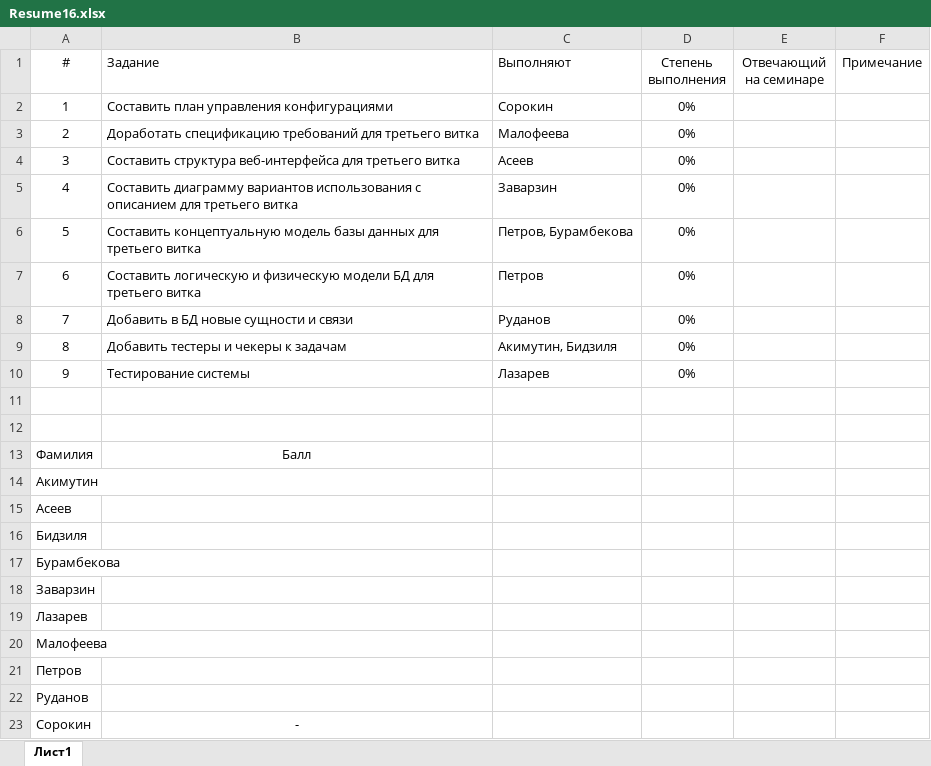
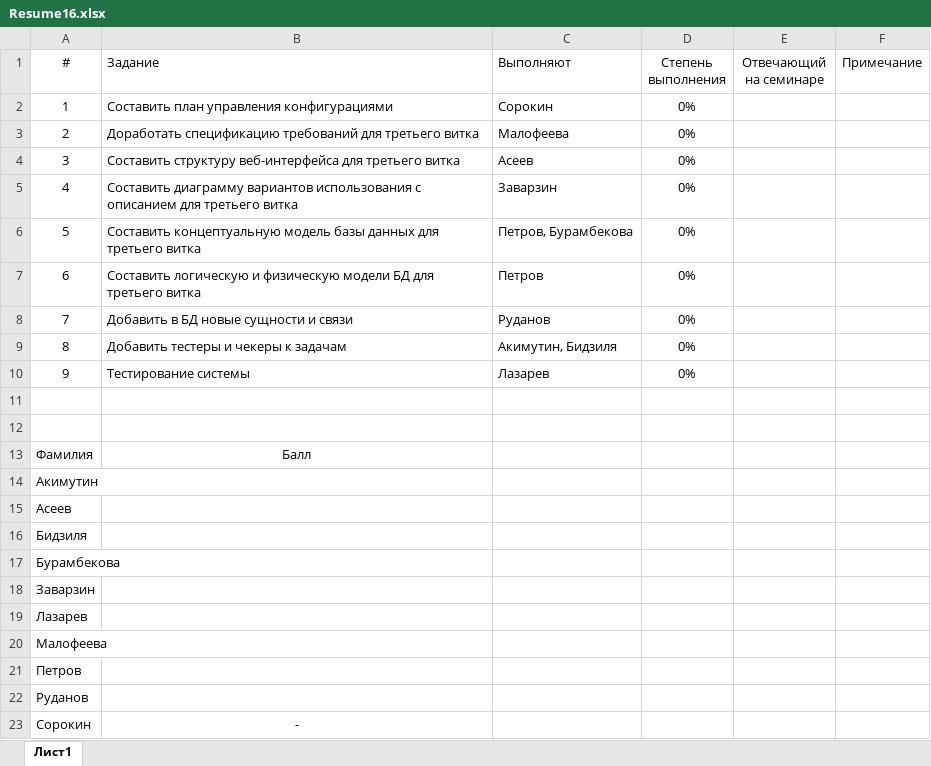
Before and after one commit to SorokinStanislav/UPP, an Excel workbook: Week16. Last_week/Resume16.xlsx, sheet Лист1, drawn as a sheet; values as stored, in another font and other column widths than the file's, no borders; the diff names each change by its address in the sheet, - before the commit and + after, or states it on an @@ line.

```diff
--- a/Week16. Last_week/Resume16.xlsx (sheet Лист1)
+++ b/Week16. Last_week/Resume16.xlsx (sheet Лист1)
-B4 (Задание): Составить структура веб-интерфейса для…
+B4 (Задание): Составить структуру веб-интерфейса для…
```
Also changed, not shown: 9 other files.
